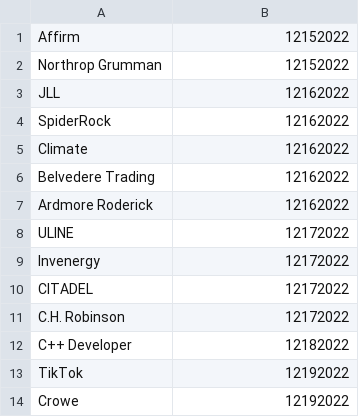
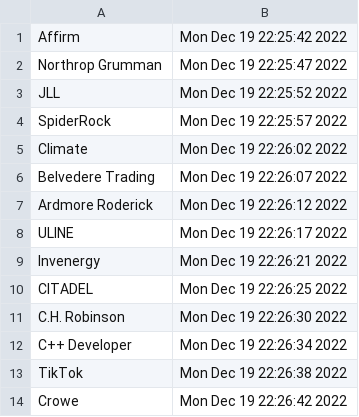
Before and after one commit to UBakaliya/Tracker, a CSV file: database.csv, drawn as a sheet.

```diff
--- a/database.csv
+++ b/database.csv
@@ -1,14 +1,14 @@
-Affirm,12152022
-Northrop Grumman,12152022
-JLL,12162022
-SpiderRock,12162022
-Climate,12162022
-Belvedere Trading,12162022
-Ardmore Roderick,12162022
-ULINE,12172022
-Invenergy,12172022
-CITADEL,12172022
-C.H. Robinson,12172022
-C++ Developer,12182022
-TikTok,12192022
-Crowe,12192022
+Affirm,Mon Dec 19 22:25:42 2022
+Northrop Grumman,Mon Dec 19 22:25:47 2022
+JLL,Mon Dec 19 22:25:52 2022
+SpiderRock,Mon Dec 19 22:25:57 2022
+Climate,Mon Dec 19 22:26:02 2022
+Belvedere Trading,Mon Dec 19 22:26:07 2022
+Ardmore Roderick,Mon Dec 19 22:26:12 2022
+ULINE,Mon Dec 19 22:26:17 2022
+Invenergy,Mon Dec 19 22:26:21 2022
+CITADEL,Mon Dec 19 22:26:25 2022
+C.H. Robinson,Mon Dec 19 22:26:30 2022
+C++ Developer,Mon Dec 19 22:26:34 2022
+TikTok,Mon Dec 19 22:26:38 2022
+Crowe,Mon Dec 19 22:26:42 2022
```
Also changed, not shown: 3 other files.
